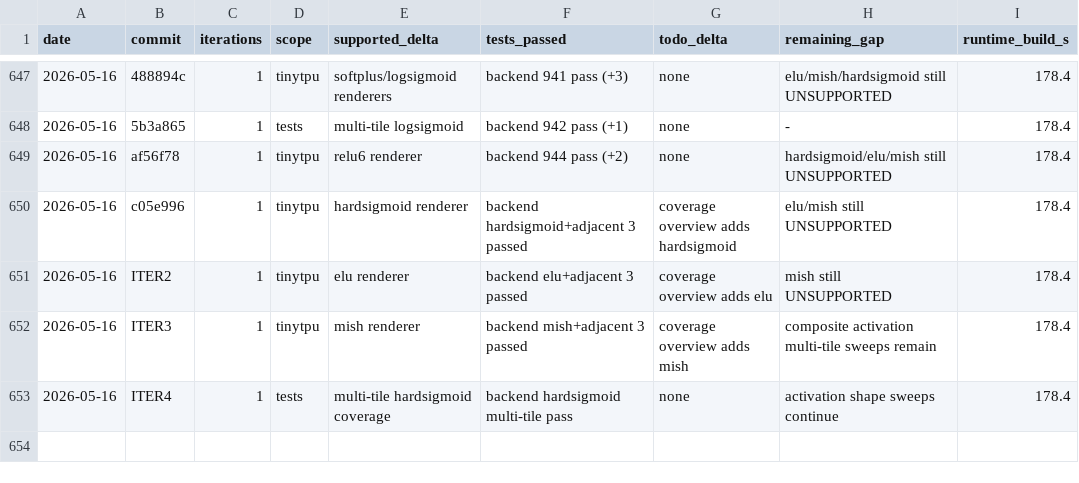
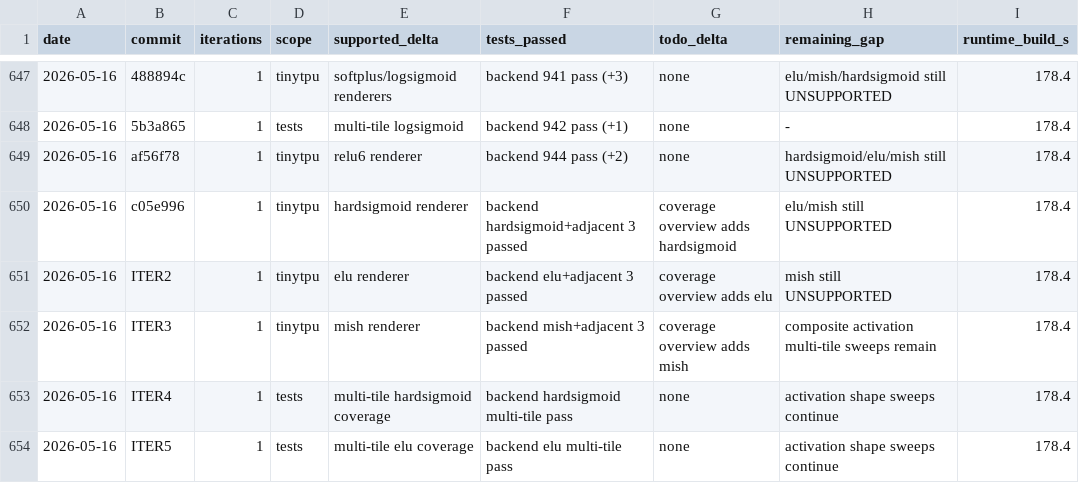
Before and after one commit to hanw/tinytpu, a TSV file: results.tsv, drawn as a sheet; only a part is shown, gaps mark what is left out; the diff names each change by its address in the sheet, - before the commit and + after, or states it on an @@ line.

Commit message:
tests: multi-tile elu coverage

```diff
--- a/results.tsv
+++ b/results.tsv
+row 654: 2026-05-16 | ITER5 | 1 | tests | multi-tile elu coverage | backend elu multi-tile pass | none | activation shape sweeps continue | 178.4
```
Also changed, not shown: 1 other file.
